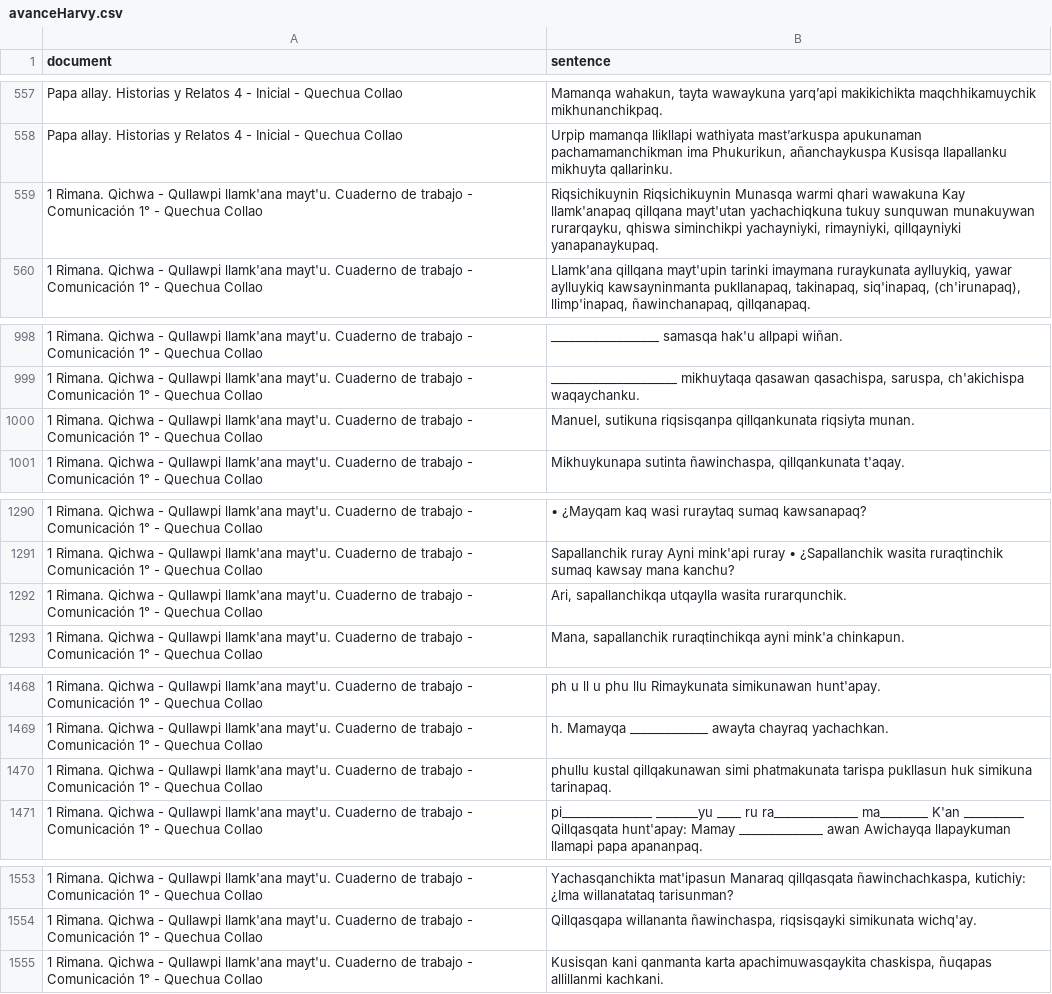
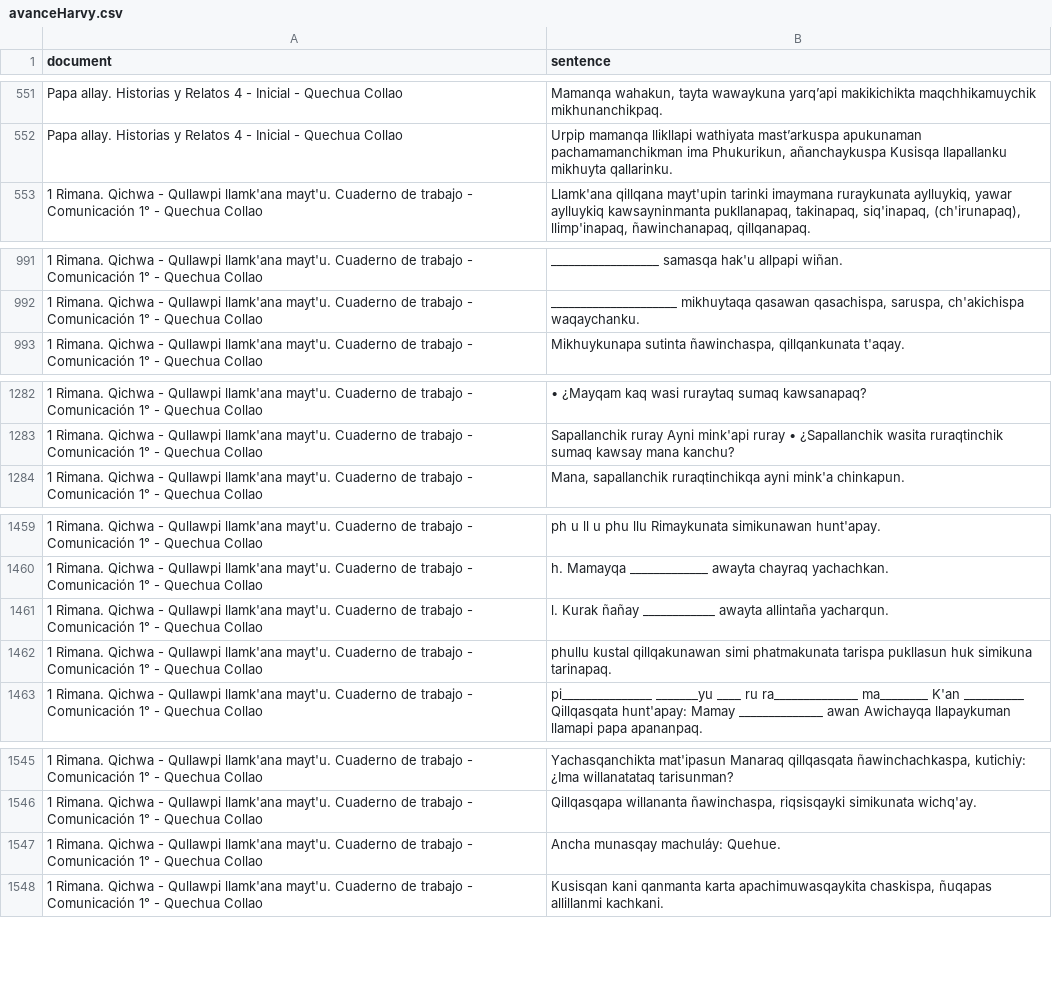
Before and after one commit to Xnehil/TACC-Lexemas, a CSV file: data/corpus/avanceHarvy.csv, drawn as a sheet; only a part is shown, gaps mark what is left out; the diff covers the shown part only.

```diff
--- a/data/corpus/avanceHarvy.csv
+++ b/data/corpus/avanceHarvy.csv
@@ -558,3 +552,2 @@ Papa allay. Historias y Relatos 4 - Inicial - Quechua Collao,"Mamanqa wahakun, t
 Papa allay. Historias y Relatos 4 - Inicial - Quechua Collao,"Urpip mamanqa llikllapi wathiyata  mast’arkuspa apukunaman   pachamamanchikman ima Phukurikun,  añanchaykuspa Kusisqa llapallanku  mikhuyta qallarinku."
-1 Rimana. Qichwa - Qullawpi llamk'ana mayt'u. Cuaderno de trabajo - Comunicación 1° - Quechua Collao,"Riqsichikuynin Riqsichikuynin Munasqa warmi qhari wawakuna Kay llamk'anapaq qillqana mayt'utan yachachiqkuna tukuy sunquwan  munakuywan rurarqayku, qhiswa siminchikpi yachayniyki, rimayniyki,  qillqayniyki yanapanaykupaq."
 1 Rimana. Qichwa - Qullawpi llamk'ana mayt'u. Cuaderno de trabajo - Comunicación 1° - Quechua Collao,"Llamk'ana qillqana mayt'upin tarinki imaymana ruraykunata  aylluykiq, yawar aylluykiq kawsayninmanta pukllanapaq, takinapaq,  siq'inapaq, (ch'irunapaq), llimp'inapaq, ñawinchanapaq, qillqanapaq."
@@ -999,3 +992,2 @@ Papa allay. Historias y Relatos 4 - Inicial - Quechua Collao,"Urpip mamanqa llik
 1 Rimana. Qichwa - Qullawpi llamk'ana mayt'u. Cuaderno de trabajo - Comunicación 1° - Quechua Collao,"_____________________ mikhuytaqa qasawan qasachispa,  saruspa, ch'akichispa waqaychanku."
-1 Rimana. Qichwa - Qullawpi llamk'ana mayt'u. Cuaderno de trabajo - Comunicación 1° - Quechua Collao,"Manuel, sutikuna riqsisqanpa  qillqankunata riqsiyta munan."
 1 Rimana. Qichwa - Qullawpi llamk'ana mayt'u. Cuaderno de trabajo - Comunicación 1° - Quechua Collao,"Mikhuykunapa sutinta ñawinchaspa, qillqankunata t'aqay."
@@ -1291,3 +1283,2 @@ Papa allay. Historias y Relatos 4 - Inicial - Quechua Collao,"Urpip mamanqa llik
 1 Rimana. Qichwa - Qullawpi llamk'ana mayt'u. Cuaderno de trabajo - Comunicación 1° - Quechua Collao,Sapallanchik ruray Ayni mink'api ruray •	 ¿Sapallanchik wasita ruraqtinchik sumaq kawsay mana kanchu?
-1 Rimana. Qichwa - Qullawpi llamk'ana mayt'u. Cuaderno de trabajo - Comunicación 1° - Quechua Collao,"Ari, sapallanchikqa  utqaylla wasita  rurarqunchik."
 1 Rimana. Qichwa - Qullawpi llamk'ana mayt'u. Cuaderno de trabajo - Comunicación 1° - Quechua Collao,"Mana, sapallanchik  ruraqtinchikqa ayni  mink'a chinkapun."
@@ -1469,2 +1460,3 @@ Papa allay. Historias y Relatos 4 - Inicial - Quechua Collao,"Urpip mamanqa llik
 1 Rimana. Qichwa - Qullawpi llamk'ana mayt'u. Cuaderno de trabajo - Comunicación 1° - Quechua Collao,h.	 Mamayqa         _____________ awayta chayraq yachachkan.
+1 Rimana. Qichwa - Qullawpi llamk'ana mayt'u. Cuaderno de trabajo - Comunicación 1° - Quechua Collao,l.	  Kurak ñañay          ____________       awayta allintaña yacharqun.
 1 Rimana. Qichwa - Qullawpi llamk'ana mayt'u. Cuaderno de trabajo - Comunicación 1° - Quechua Collao,phullu     kustal qillqakunawan simi phatmakunata tarispa pukllasun  huk simikuna tarinapaq.
@@ -1554,2 +1546,3 @@ Papa allay. Historias y Relatos 4 - Inicial - Quechua Collao,"Urpip mamanqa llik
 1 Rimana. Qichwa - Qullawpi llamk'ana mayt'u. Cuaderno de trabajo - Comunicación 1° - Quechua Collao,"Qillqasqapa willananta ñawinchaspa, riqsisqayki simikunata wichq'ay."
+1 Rimana. Qichwa - Qullawpi llamk'ana mayt'u. Cuaderno de trabajo - Comunicación 1° - Quechua Collao,Ancha munasqay machuláy: Quehue.
 1 Rimana. Qichwa - Qullawpi llamk'ana mayt'u. Cuaderno de trabajo - Comunicación 1° - Quechua Collao,"Kusisqan kani qanmanta karta apachimuwasqaykita  chaskispa, ñuqapas allillanmi kachkani."
```
Also changed, not shown: 26 added rows and 12 removed rows elsewhere in this file, 1 other file.
